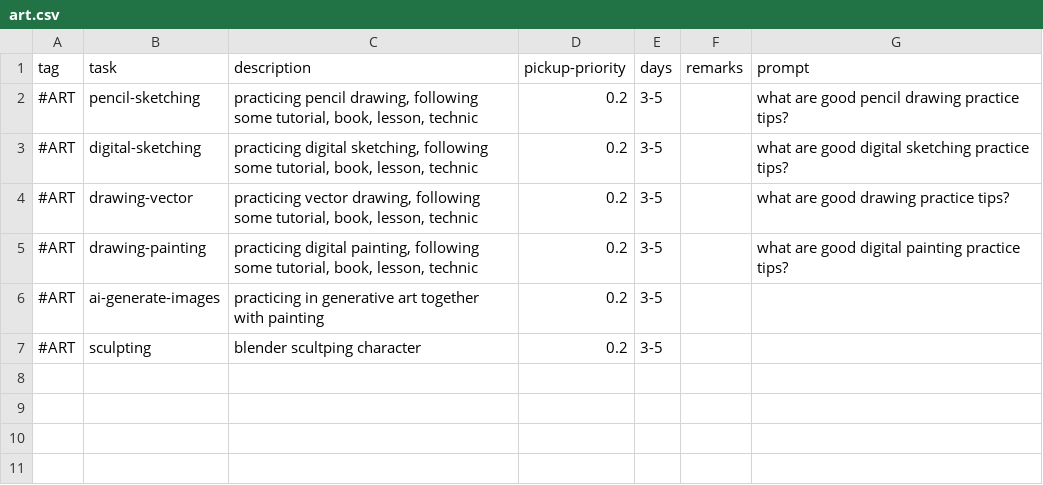
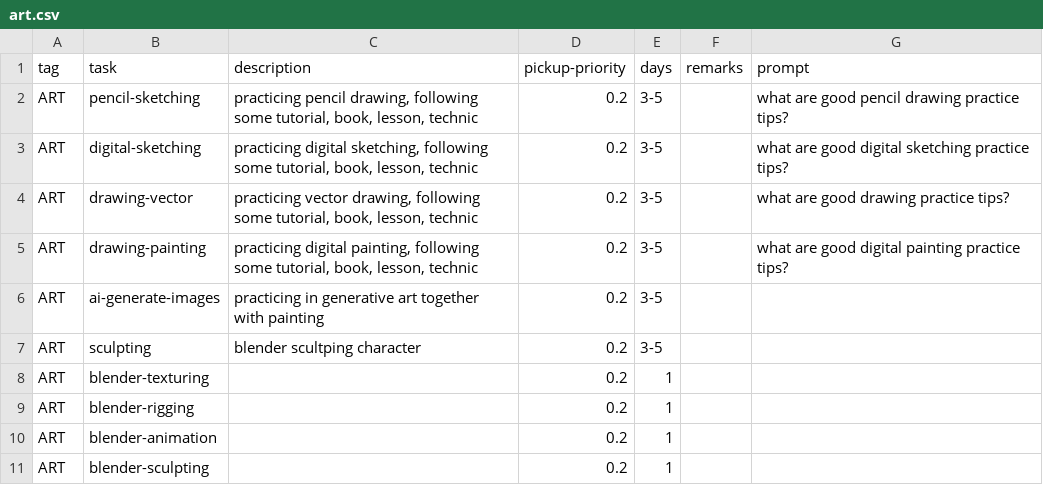
Before and after one commit to cholushkin/week-organizer, a CSV file: tasks/art.csv, drawn as a sheet; the diff names each change by its address in the sheet, - before the commit and + after, or states it on an @@ line.

```diff
--- a/tasks/art.csv
+++ b/tasks/art.csv
-A2:A7 (tag): #ART
+A2:A7 (tag): ART
+row 8: ART | blender-texturing |  | 0.2 | 1
+row 9: ART | blender-rigging |  | 0.2 | 1
+row 10: ART | blender-animation |  | 0.2 | 1
+row 11: ART | blender-sculpting |  | 0.2 | 1
```
Also changed, not shown: tasks/dev.csv, tasks/edu.csv, 14 other files.
